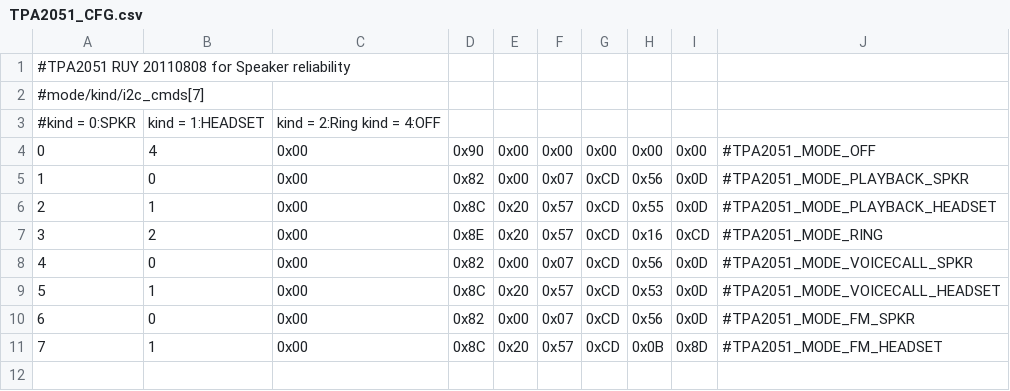
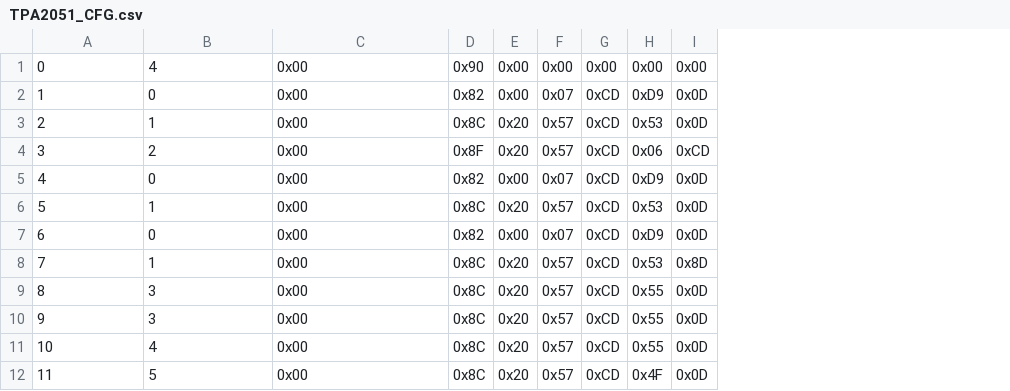
Before and after one commit to SoMeX-ruby/android_device_htc_ruby, a CSV file: dsp/TPA2051_CFG.csv, drawn as a sheet; removed rows and columns are numbered as before the commit, all else as after; the diff names each change by its address in the sheet, - before the commit and + after, or states it on an @@ line.

```diff
--- a/dsp/TPA2051_CFG.csv
+++ b/dsp/TPA2051_CFG.csv
-column J, rows 4-5: #TPA2051_MODE_OFF | #TPA2051_MODE_PLAYBACK_SPKR; rows 9-11: #TPA2051_MODE_VOICECALL_HEADSET | #TPA2051_MODE_FM_SPKR | #TPA2051_MODE_FM_HEADSET
-row 1: #TPA2051 RUY 20110808 for Speaker reliability
-row 2: #mode/kind/i2c_cmds[7]
-row 3: #kind = 0:SPKR | kind = 1:HEADSET | kind = 2:Ring kind = 4:OFF
-H2: 0x56
+H2: 0xD9
-row 6: 2 | 1 | 0x00 | 0x8C | 0x20 | 0x57 | 0xCD | 0x55 | 0x0D | #TPA2051_MODE_PLAYBACK_HEADSET
-row 7: 3 | 2 | 0x00 | 0x8E | 0x20 | 0x57 | 0xCD | 0x16 | 0xCD | #TPA2051_MODE_RING
-row 8: 4 | 0 | 0x00 | 0x82 | 0x00 | 0x07 | 0xCD | 0x56 | 0x0D | #TPA2051_MODE_VOICECALL_SPKR
@@ column A renumbered between rows 3 and 5 @@
+row 4: 3 | 2 | 0x00 | 0x8F | 0x20 | 0x57 | 0xCD | 0x06 | 0xCD
-H5: 0x56
+H5: 0xD9
+row 6: 5 | 1 | 0x00 | 0x8C | 0x20 | 0x57 | 0xCD | 0x53 | 0x0D
+row 7: 6 | 0 | 0x00 | 0x82 | 0x00 | 0x07 | 0xCD | 0xD9 | 0x0D
-H8: 0x0B
+H8: 0x53
+row 9: 8 | 3 | 0x00 | 0x8C | 0x20 | 0x57 | 0xCD | 0x55 | 0x0D
+row 10: 9 | 3 | 0x00 | 0x8C | 0x20 | 0x57 | 0xCD | 0x55 | 0x0D
+row 11: 10 | 4 | 0x00 | 0x8C | 0x20 | 0x57 | 0xCD | 0x55 | 0x0D
+row 12: 11 | 5 | 0x00 | 0x8C | 0x20 | 0x57 | 0xCD | 0x4F | 0x0D
```
Also changed, not shown: dsp/TPA2051_CFG_XC.csv, 4 other files.
